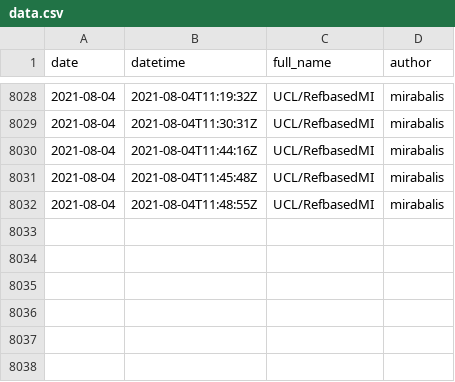
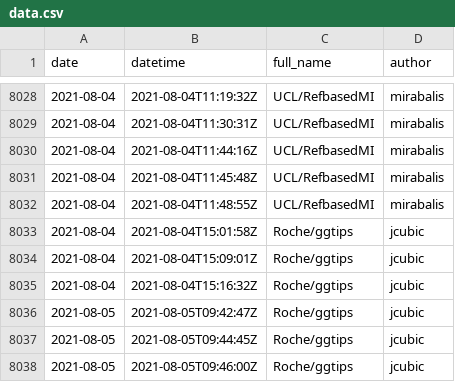
Before and after one commit to openpharma/openpharma_log, a CSV file: all-commits/data.csv, drawn as a sheet; only a part is shown, gaps mark what is left out.

Commit message:
update all-commits

```diff
--- a/all-commits/data.csv
+++ b/all-commits/data.csv
@@ -8032 +8032,7 @@
 2021-08-04,"2021-08-04T11:48:55Z","UCL/RefbasedMI","mirabalis"
+2021-08-04,"2021-08-04T15:01:58Z","Roche/ggtips","jcubic"
+2021-08-04,"2021-08-04T15:09:01Z","Roche/ggtips","jcubic"
+2021-08-04,"2021-08-04T15:16:32Z","Roche/ggtips","jcubic"
+2021-08-05,"2021-08-05T09:42:47Z","Roche/ggtips","jcubic"
+2021-08-05,"2021-08-05T09:44:45Z","Roche/ggtips","jcubic"
+2021-08-05,"2021-08-05T09:46:00Z","Roche/ggtips","jcubic"
```
Also changed, not shown: 3 other files.
